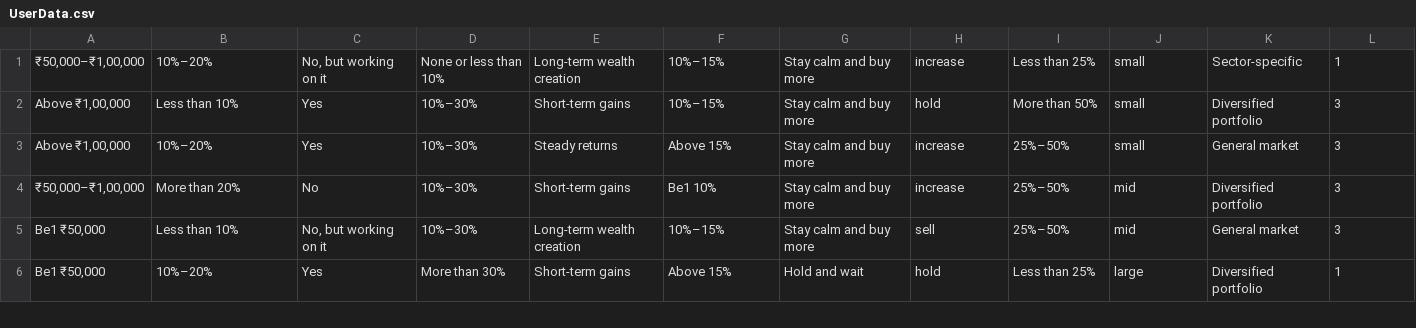
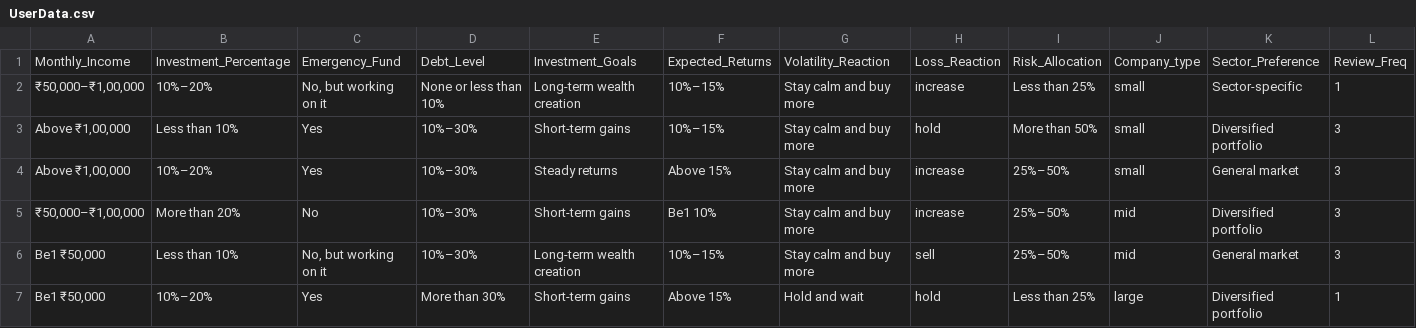
Before and after one commit to SanDevil23/SmartInvest, a CSV file: UserData.csv, drawn as a sheet; only a part is shown; rows hold the shown columns only; the diff names each change by its address in the sheet, - before the commit and + after, or states it on an @@ line.

Commit message:
processed small datasets but needs some cleaning

```diff
--- a/UserData.csv
+++ b/UserData.csv
+row 1: Monthly_Income | Investment_Percentage | Emergency_Fund | Debt_Level | Investment_Goals | Expected_Returns | Volatility_Reaction | Loss_Reaction | Risk_Allocation | Company_type | Sector_Preference | Review_Freq
```
Also changed, not shown: 1 other file.
